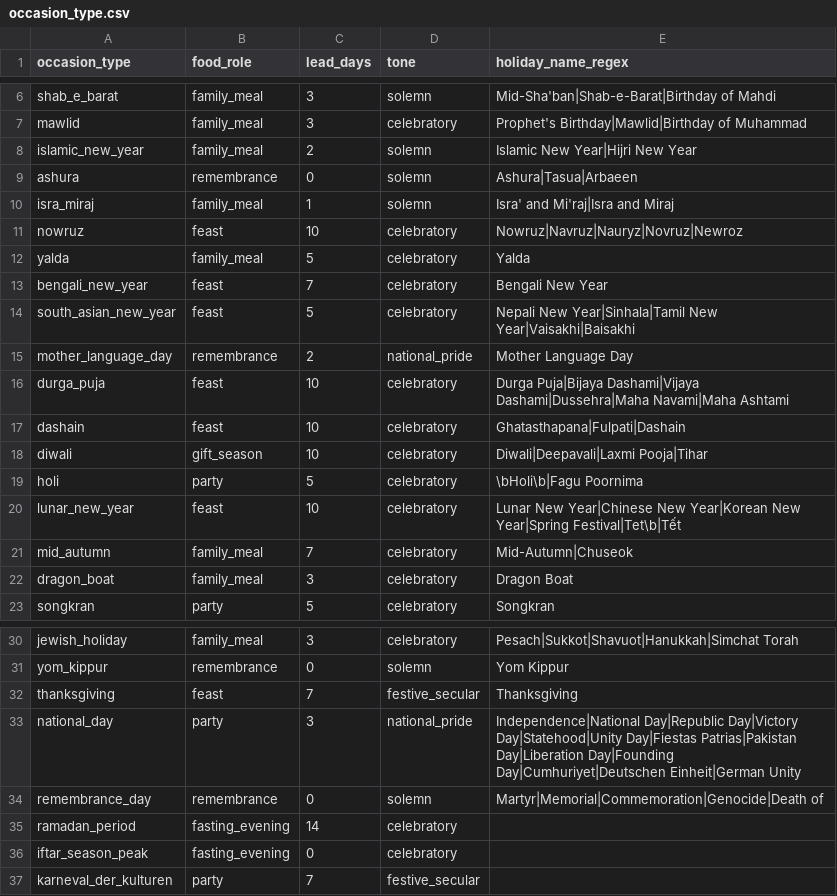
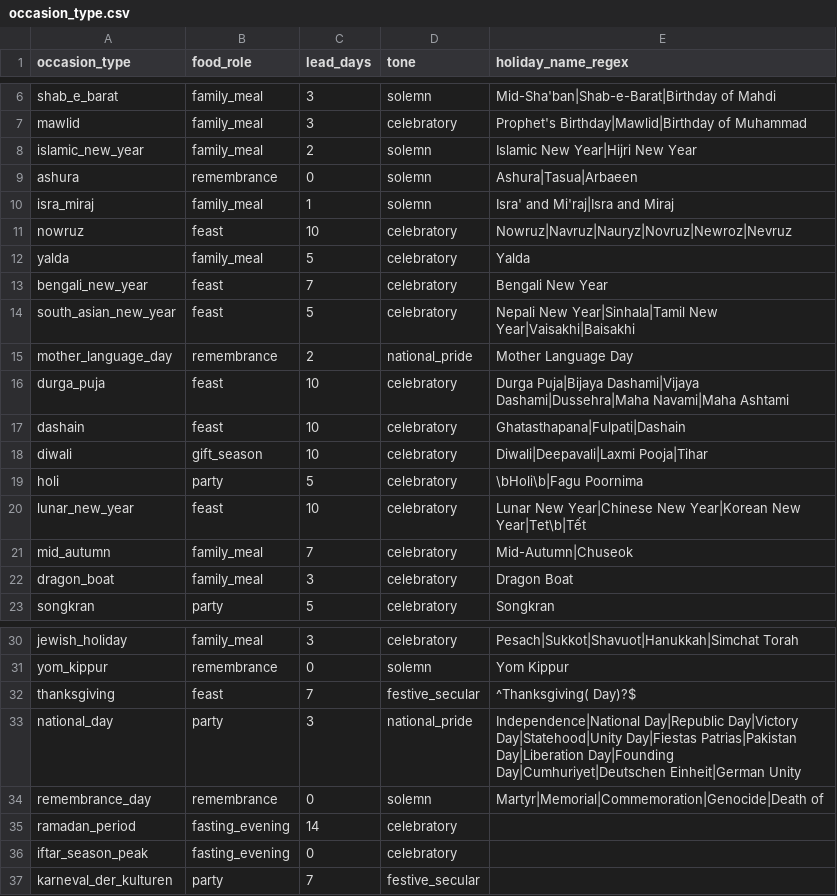
Before and after one commit to shadmanArko/MarketIntelligence-Data-Platform, a CSV file: dbt/seeds/occasion_type.csv, drawn as a sheet; only a part is shown, gaps mark what is left out.

```diff
--- a/dbt/seeds/occasion_type.csv
+++ b/dbt/seeds/occasion_type.csv
@@ -10,3 +10,3 @@ ashura,remembrance,0,solemn,Ashura|Tasua|Arbaeen
 isra_miraj,family_meal,1,solemn,Isra' and Mi'raj|Isra and Miraj
-nowruz,feast,10,celebratory,Nowruz|Navruz|Nauryz|Novruz|Newroz
+nowruz,feast,10,celebratory,Nowruz|Navruz|Nauryz|Novruz|Newroz|Nevruz
 yalda,family_meal,5,celebratory,Yalda
@@ -19,3 +19,3 @@ diwali,gift_season,10,celebratory,Diwali|Deepavali|Laxmi Pooja|Tihar
 holi,party,5,celebratory,\bHoli\b|Fagu Poornima
-lunar_new_year,feast,10,celebratory,Lunar New Year|Chinese New Year|Korean New Year|Spring Festival|Tet\b|Tết
+lunar_new_year,feast,10,celebratory,Lunar New Year|Chinese New Year|Korean New Year|Tet\b|Tết
 mid_autumn,family_meal,7,celebratory,Mid-Autumn|Chuseok
@@ -31,3 +31,3 @@ jewish_holiday,family_meal,3,celebratory,Pesach|Sukkot|Shavuot|Hanukkah|Simchat
 yom_kippur,remembrance,0,solemn,Yom Kippur
-thanksgiving,feast,7,festive_secular,Thanksgiving
+thanksgiving,feast,7,festive_secular,^Thanksgiving( Day)?$
 national_day,party,3,national_pride,Independence|National Day|Republic Day|Victory Day|Statehood|Unity Day|Fiestas Patrias|Pakistan Day|Liberation Day|Founding Day|Cumhuriyet|Deutschen Einheit|German Unity
```
Also changed, not shown: 1 other file.
